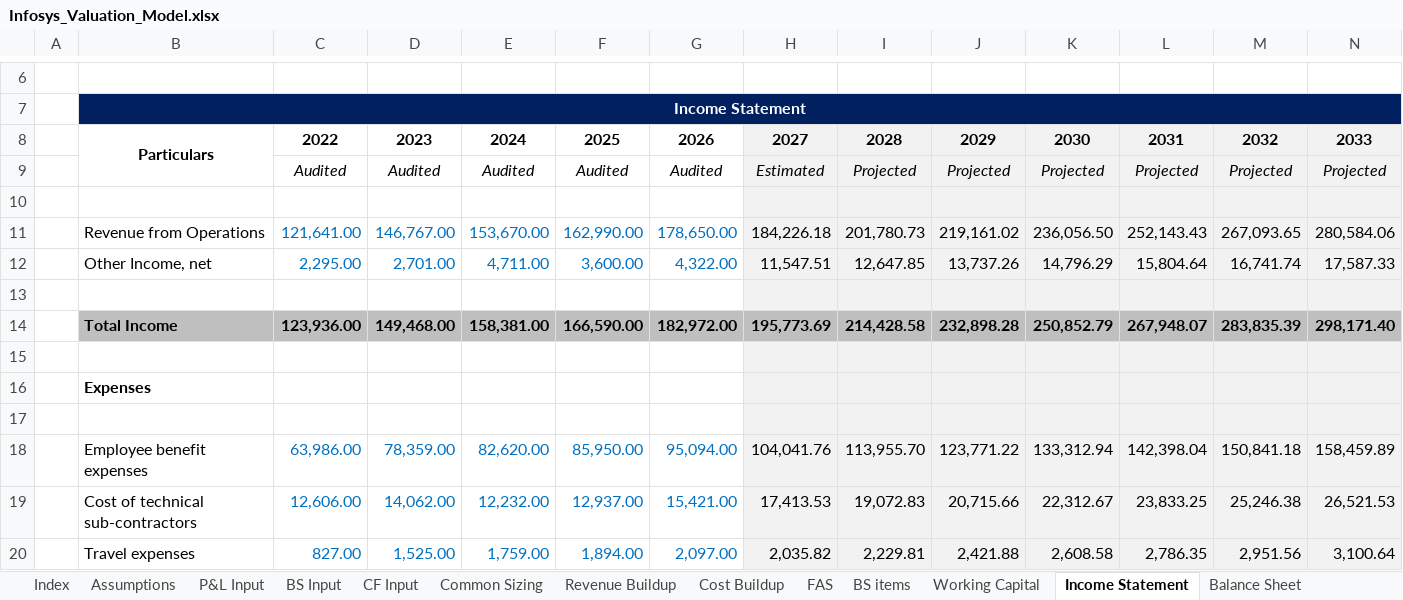
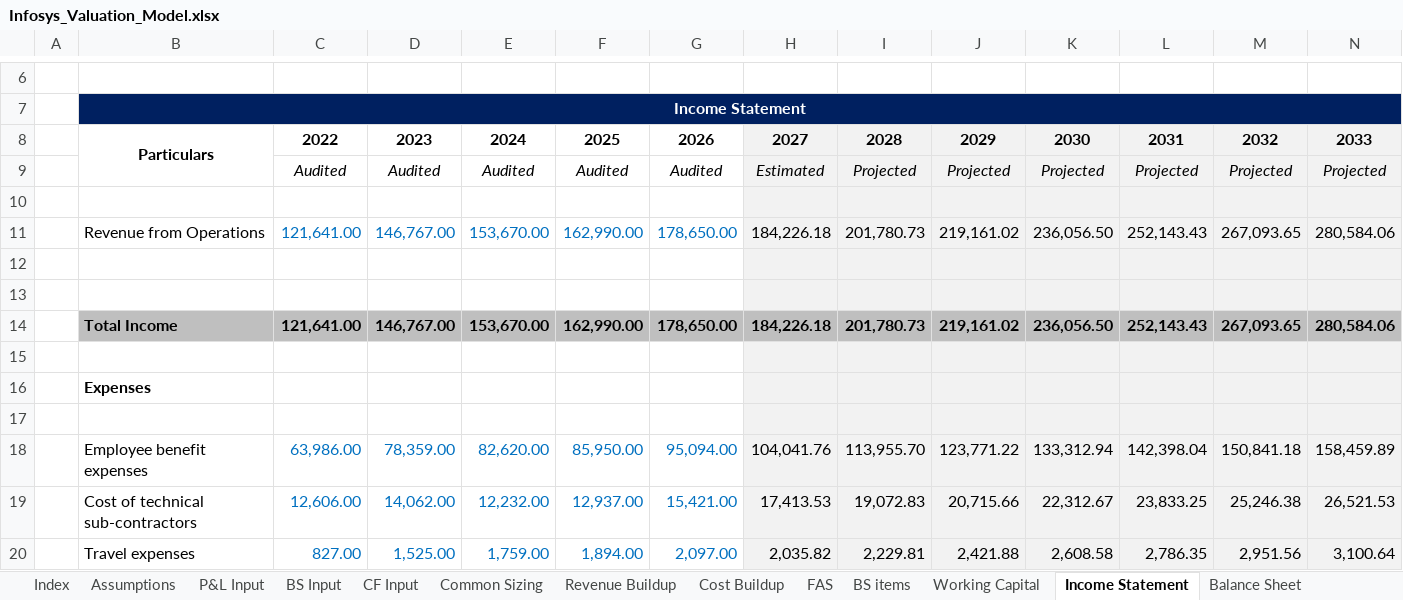
Before and after one commit to kashish220/Infosys-Valuation-Model, an Excel workbook: Infosys_Valuation_Model.xlsx, sheet Income Statement, drawn as a sheet; only a part is shown, gaps mark what is left out; values as stored, in another font and other column widths than the file's, no borders; removed rows and columns are numbered as before the commit, all else as after; rows hold the shown columns only; the diff covers the shown part only; the diff names each change by its address in the sheet, - before the commit and + after, or states it on an @@ line.

```diff
--- a/Infosys_Valuation_Model.xlsx (sheet Income Statement)
+++ b/Infosys_Valuation_Model.xlsx (sheet Income Statement)
-row 12:  | Other Income, net | 2,295.00 | 2,701.00 | 4,711.00 | 3,600.00 | 4,322.00 | 11,547.51 | 12,647.85 | 13,737.26 | 14,796.29 | 15,804.64 | 16,741.74 | 17,587.33
-row 13:  | Total Income | 123,936.00 | 149,468.00 | 158,381.00 | 166,590.00 | 182,972.00 | 195,773.69 | 214,428.58 | 232,898.28 | 250,852.79 | 267,948.07 | 283,835.39 | 298,171.40
+row 13: (empty)
-B13:G13 fill: #BFBFBF
+B13:G13 fill: none
-H13:N13 fill: #BFBFBF
+H13:N13 fill: #F2F2F2
+row 14:  | Total Income | 121,641.00 | 146,767.00 | 153,670.00 | 162,990.00 | 178,650.00 | 184,226.18 | 201,780.73 | 219,161.02 | 236,056.50 | 252,143.43 | 267,093.65 | 280,584.06
```
Also changed, not shown: 9 added rows, 8 removed rows and cell formats elsewhere in this sheet, sheet Cash Flows, sheet Standard Income Statement, sheet Ratio Analysis, sheet DCF Valuation, sheet Balance Sheet, sheet Equity Beta, 5 more sheets, formulas that keep their value, charts or pictures.
